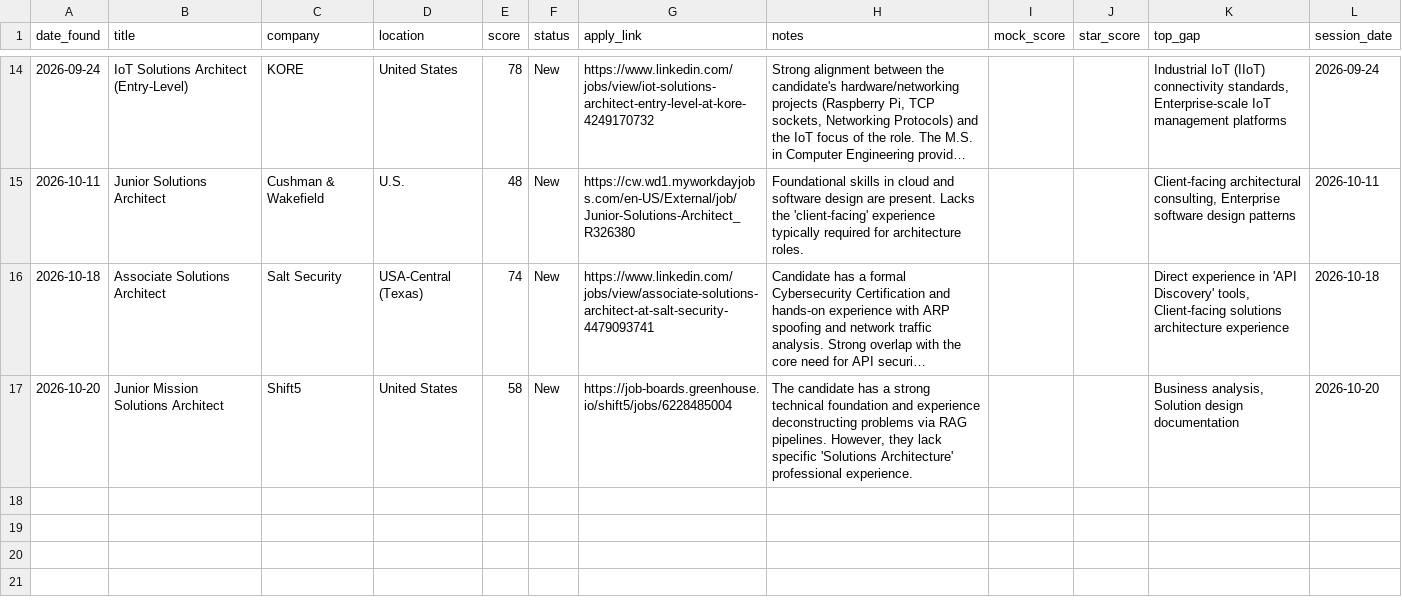
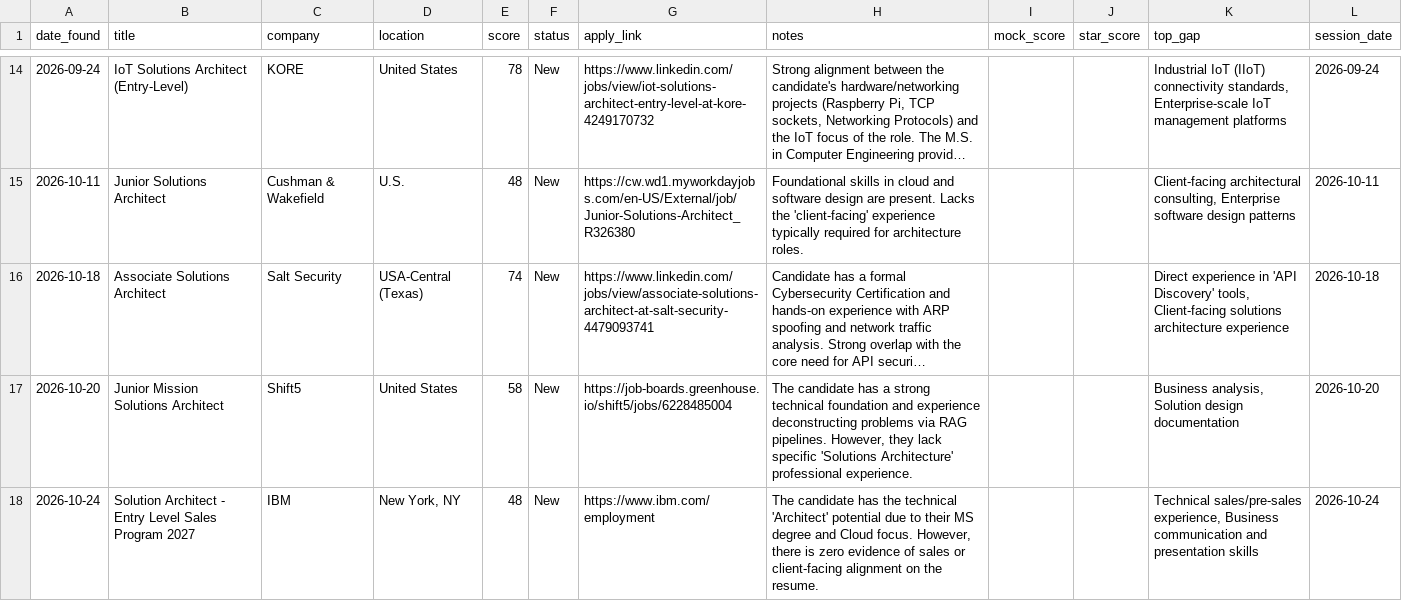
Before and after one commit to muraliikrishnant/EntryWay-AI, a CSV file: site/data/jobs_solutions_architect.csv, drawn as a sheet; only a part is shown, gaps mark what is left out; long unchanged cells end in ….

```diff
--- a/site/data/jobs_solutions_architect.csv
+++ b/site/data/jobs_solutions_architect.csv
@@ -17 +17,2 @@ date_found,title,company,location,score,status,apply_link,notes,mock_score,star_
 2026-10-20,Junior Mission Solutions Architect,Shift5,United States,58,New,https://job-boards.greenhouse.io/shift5/jobs/6228485004,"The candidate has a strong technical foundation and experience deconstructing problems via RAG pipelines. However, they lack specific 'Solutions Architecture' professional experience.",,,"Business analysis, Solution design documentation",2026-10-20
+2026-10-24,Solution Architect - Entry Level Sales Program 2027,IBM,"New York, NY",48,New,https://www.ibm.com/employment,"The candidate has the technical 'Architect' potential due to their MS degree and Cloud focus. However, there is zero evidence of sales or client-facing alignment on the resume.",,,"Technical sales/pre-sales experience, Business communication and presentation skills",2026-10-24
```
Also changed, not shown: site/data/jobs_forward_deployed_engineer.csv.
